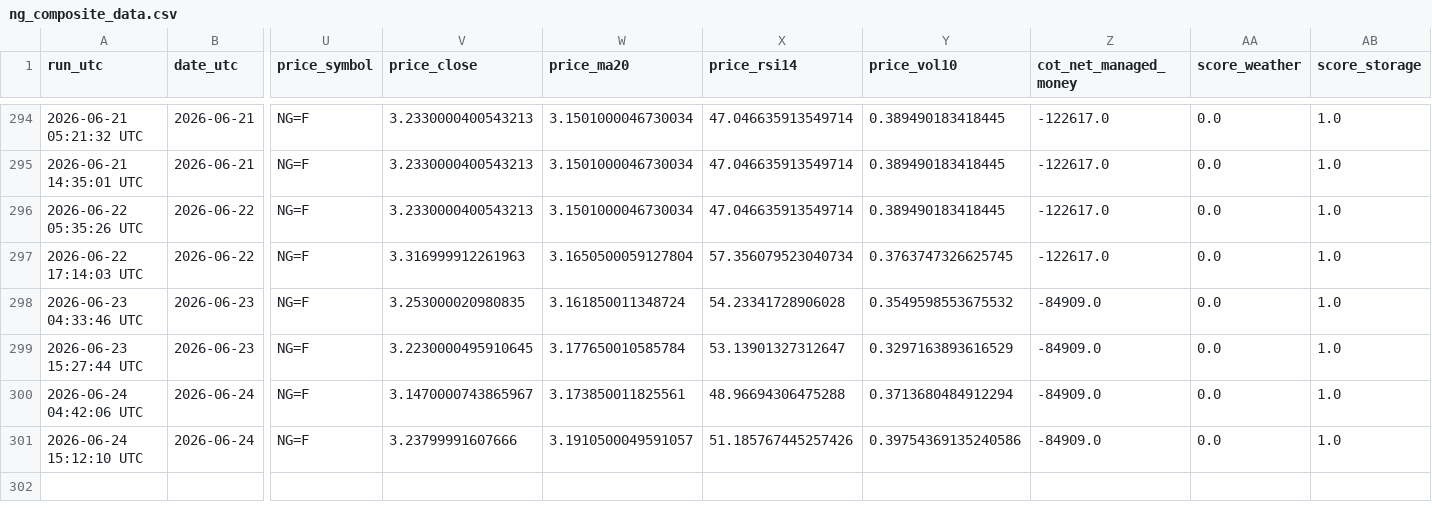
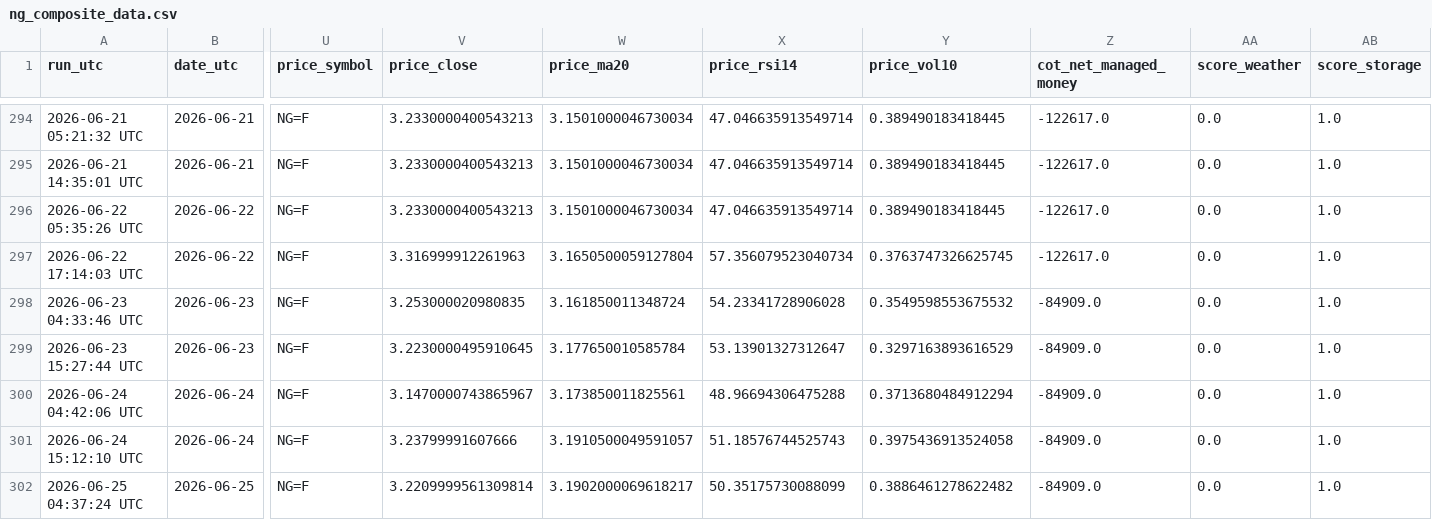
Before and after one commit to williehsu-design/ng-hdd, a CSV file: ng_composite_data.csv, drawn as a sheet; only a part is shown, gaps mark what is left out; rows hold the shown columns only; the diff names each change by its address in the sheet, - before the commit and + after, or states it on an @@ line.

```diff
--- a/ng_composite_data.csv
+++ b/ng_composite_data.csv
-X301 (price_rsi14): 51.185767445257426
+X301 (price_rsi14): 51.18576744525743
-Y301 (price_vol10): 0.39754369135240586
+Y301 (price_vol10): 0.3975436913524058
+row 302: 2026-06-25 04:37:24 UTC | 2026-06-25 | NG=F | 3.2209999561309814 | 3.1902000069618217 | 50.35175730088099 | 0.3886461278622482 | -84909.0 | 0.0 | 1.0
```
Also changed, not shown: 1 other file.
